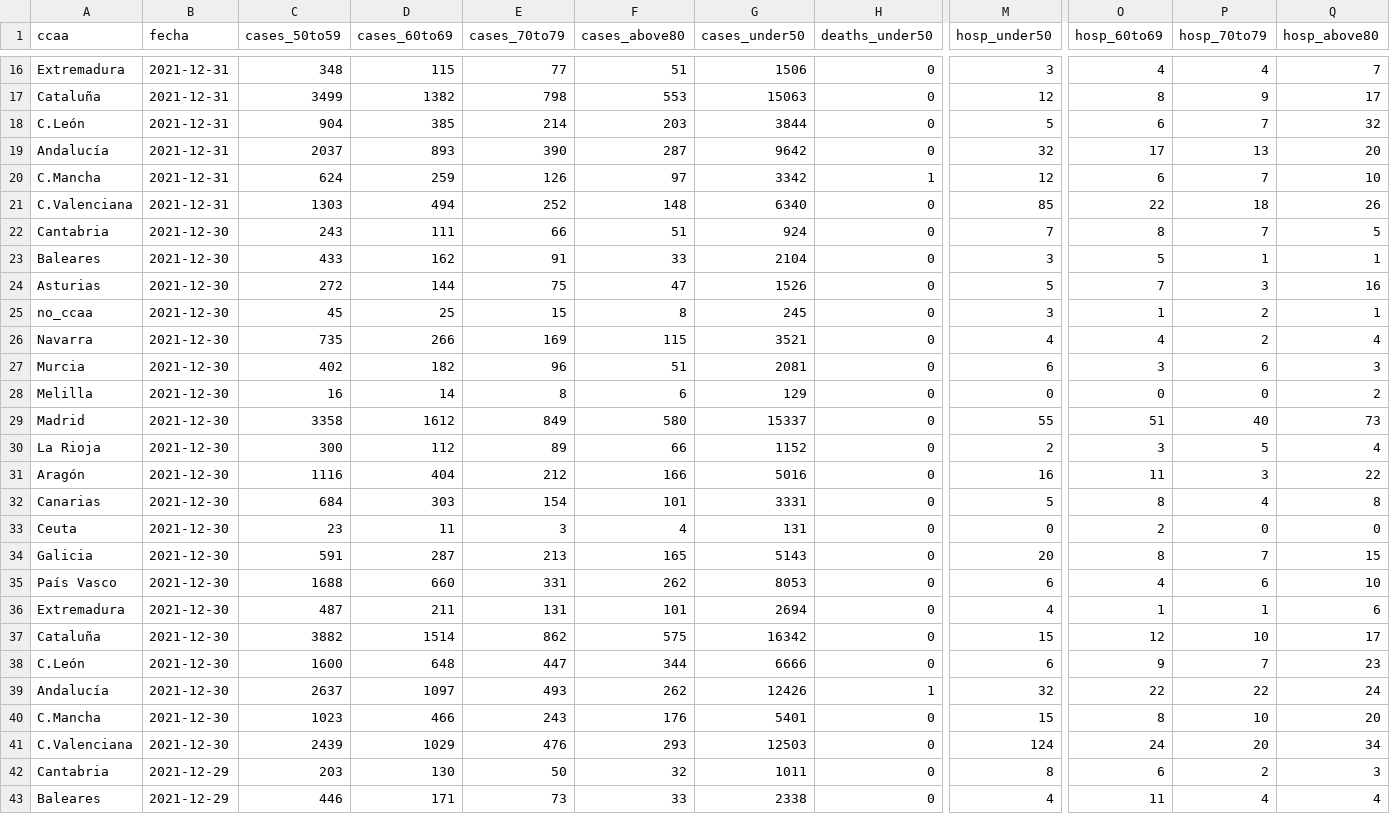
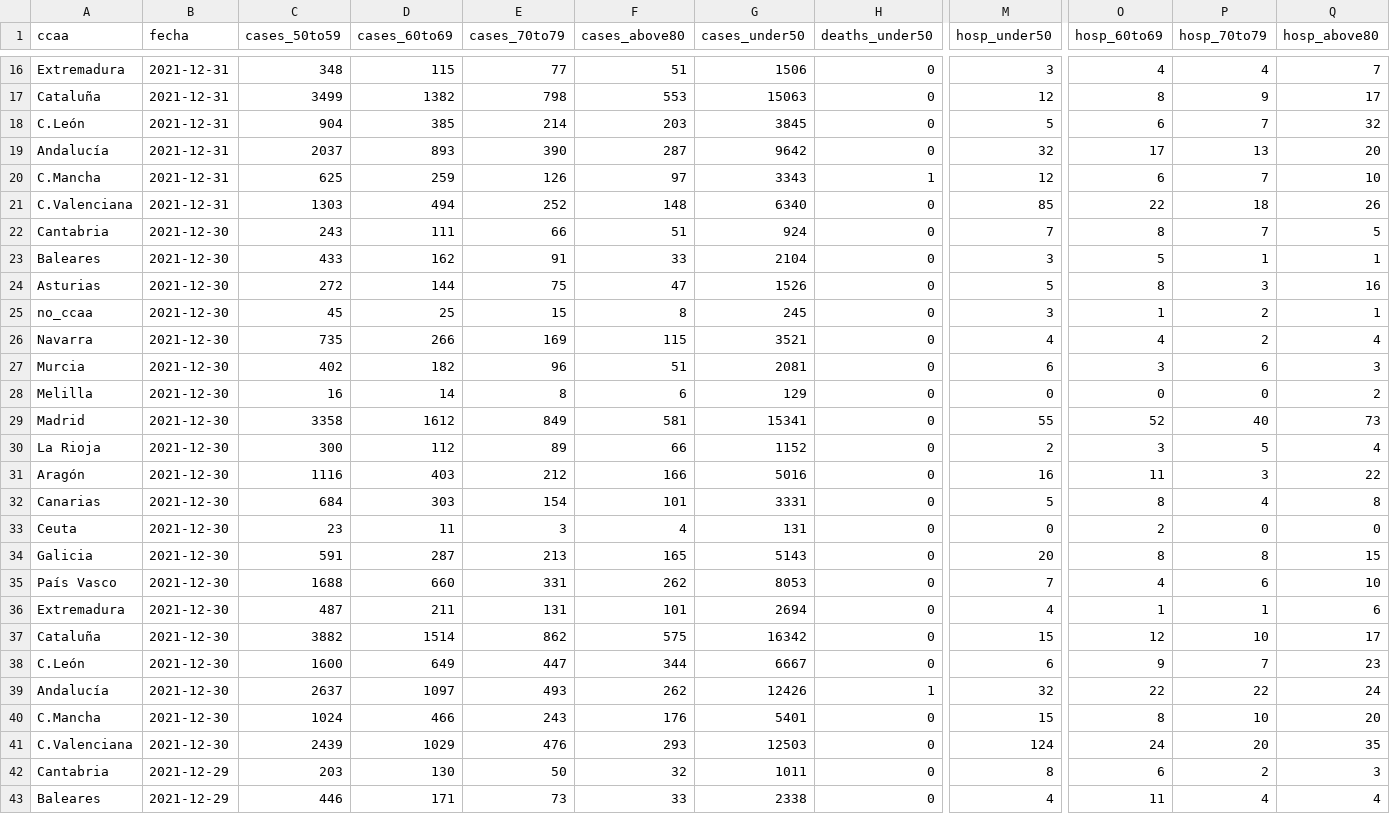
Before and after one commit to antonbardera/covid-vaccination-tracker, a CSV file: app/public/data.csv, drawn as a sheet; only a part is shown, gaps mark what is left out; the diff covers the shown part only; the diff names each change by its address in the sheet, - before the commit and + after, or states it on an @@ line.

```diff
--- a/app/public/data.csv
+++ b/app/public/data.csv
-G18 (cases_under50): 3844
+G18 (cases_under50): 3845
-C20 (cases_50to59): 624
+C20 (cases_50to59): 625
-G20 (cases_under50): 3342
+G20 (cases_under50): 3343
-O24 (hosp_60to69): 7
+O24 (hosp_60to69): 8
-F29 (cases_above80): 580
+F29 (cases_above80): 581
-G29 (cases_under50): 15337
+G29 (cases_under50): 15341
-O29 (hosp_60to69): 51
+O29 (hosp_60to69): 52
-D31 (cases_60to69): 404
+D31 (cases_60to69): 403
-P34 (hosp_70to79): 7
+P34 (hosp_70to79): 8
-M35 (hosp_under50): 6
+M35 (hosp_under50): 7
-D38 (cases_60to69): 648
+D38 (cases_60to69): 649
-G38 (cases_under50): 6666
+G38 (cases_under50): 6667
-C40 (cases_50to59): 1023
+C40 (cases_50to59): 1024
-Q41 (hosp_above80): 34
+Q41 (hosp_above80): 35
```
Also changed, not shown: 157 edited cells elsewhere in this file, 5 other files.
